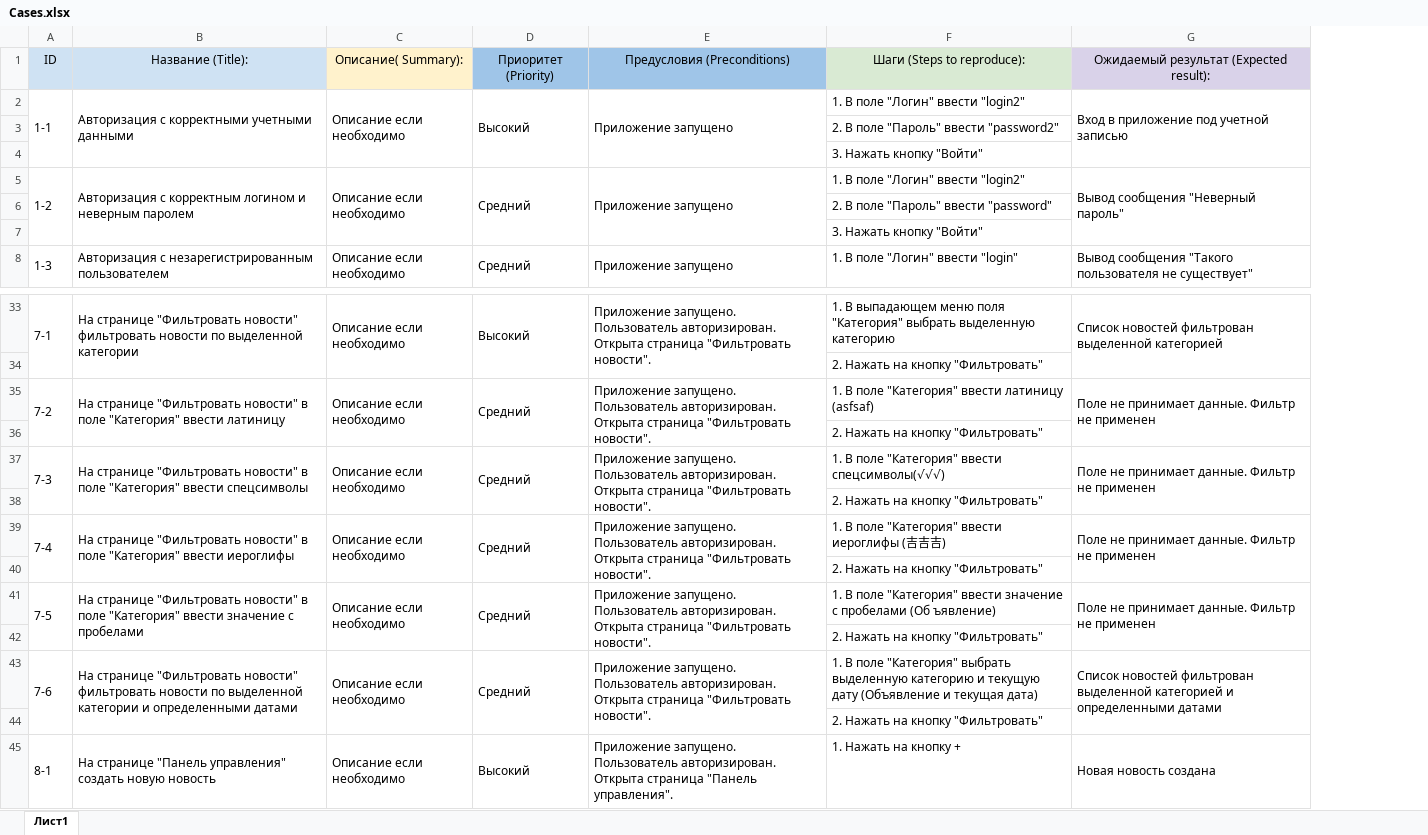
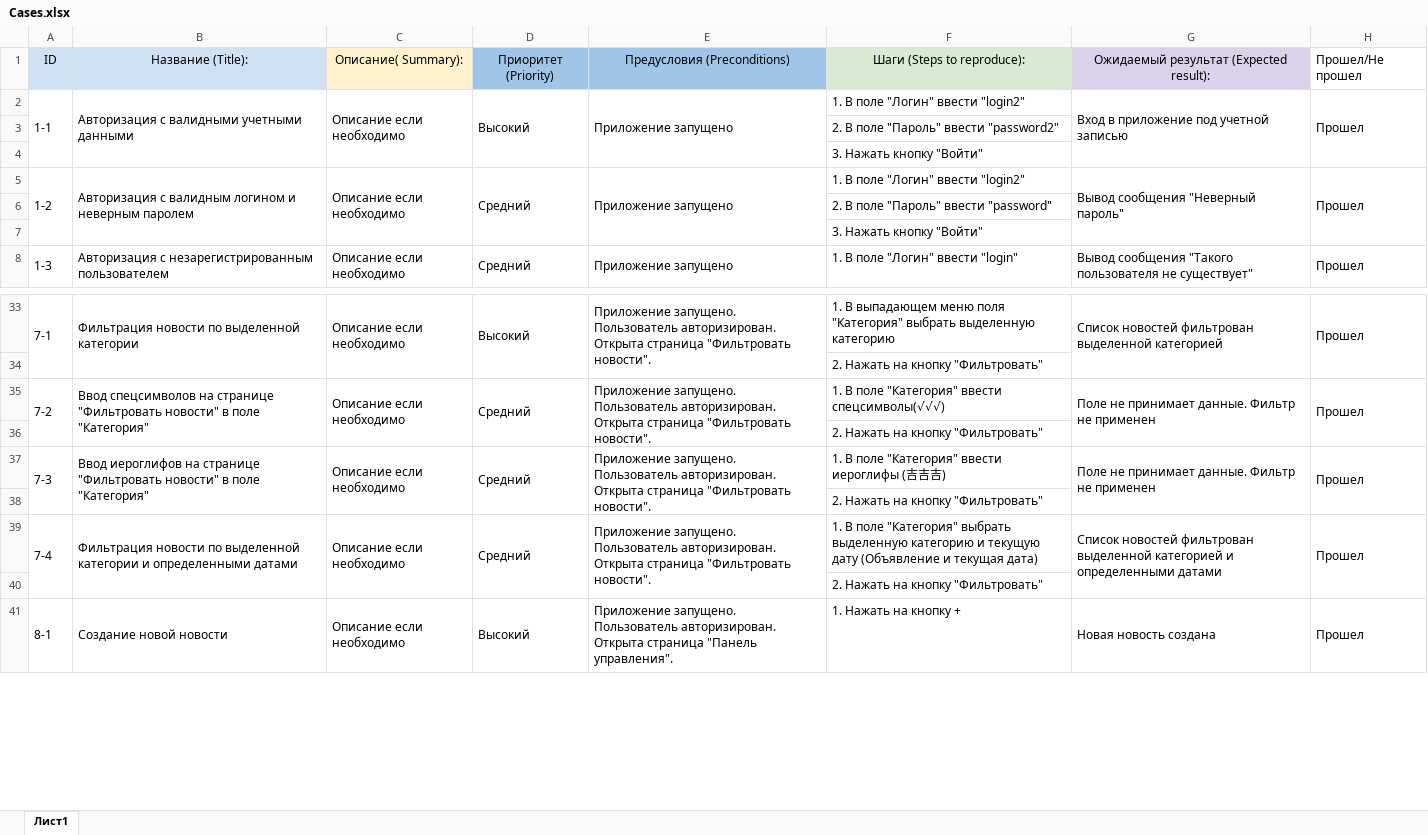
Before and after one commit to HeavensFeel03/Diplom03, an Excel workbook: docs/Cases.xlsx, sheet Лист1, drawn as a sheet; only a part is shown, gaps mark what is left out; values as stored, in another font and other column widths than the file's, no borders; charts and pictures not drawn; removed rows and columns are numbered as before the commit, all else as after; the diff names each change by its address in the sheet, - before the commit and + after, or states it on an @@ line.

```diff
--- a/docs/Cases.xlsx (sheet Лист1)
+++ b/docs/Cases.xlsx (sheet Лист1)
-column B, rows 1-8: Название (Title): | Авторизация с корректными учетными данными |  |  | Авторизация с корректным логином и неверным паролем |  |  | Авторизация с незарегистрированным пользователем; rows 33-39: На странице "Фильтровать новости" фильтровать новости по выделенной категории |  | На странице "Фильтровать новости" в поле "Категория" ввести латиницу |  | На странице "Фильтровать новости" в поле "Категория" ввести спецсимволы |  | На странице "Фильтровать новости" в поле "Категория" ввести иероглифы; row 45: На странице "Панель управления" создать новую новость
+column B, rows 1-8: Название (Title): | Авторизация с валидными учетными данными |  |  | Авторизация с валидным логином и неверным паролем |  |  | Авторизация с незарегистрированным пользователем; rows 33-41: Фильтрация новости по выделенной категории |  | Ввод спецсимволов на странице "Фильтровать новости" в поле "Категория" |  | Ввод иероглифов на странице "Фильтровать новости" в поле "Категория" |  | Фильтрация новости по выделенной категории и определенными датами |  | Создание новой новости
+column H, rows 1-8: Прошел/Не прошел | Прошел |  |  | Прошел |  |  | Прошел; rows 33-41: Прошел |  | Прошел |  | Прошел |  | Прошел |  | Прошел
-F35: …"Категория" ввести латиницу (asfsaf)
+F35: …"Категория" ввести спецсимволы(√√√)
-F37: 1. В поле "Категория" ввести спецсимволы(√√√)
+F37: 1. В поле "Категория" ввести иероглифы (吉吉吉)
-A39:A40 merged
+A39:A40 merged
-C39:C40 merged
+C39:C40 merged
-D39:D40 merged
+D39:D40 merged
-E39:E40 merged
+E39:E40 merged
-F39: …поле "Категория" ввести иероглифы (吉吉吉)
+F39: …поле "Категория" выбрать выделенную категорию и текущую дату (Объявление и текущая дата)
-G39: Поле не принимает данные. Фильтр не применен
+G39: Список новостей фильтрован выделенной категорией и определенными датами
-G39:G40 merged
+G39:G40 merged
-row 40:  |  |  |  |  | 2. Нажать на кнопку "Фильтровать"
-row 41: 7-5 | На странице "Фильтровать новости" в поле "Категория" ввести значение с пробелами | Описание если необходимо | Средний | Приложение запущено. Пользователь авторизирован. Открыта страница "Фильтровать новости". | 1. В поле "Категория" ввести значение с пробелами (Об ъявление) | Поле не принимает данные. Фильтр не применен
-row 42:  |  |  |  |  | 2. Нажать на кнопку "Фильтровать"
-row 43: 7-6 | На странице "Фильтровать новости" фильтровать новости по выделенной категории и определенными датами | Описание если необходимо | Средний | Приложение запущено. Пользователь авторизирован. Открыта страница "Фильтровать новости". | 1. В поле "Категория" выбрать выделенную категорию и текущую дату (Объявление и текущая дата) | Список новостей фильтрован выделенной категорией и определенными датами
```
Also changed, not shown: 30 other files.
